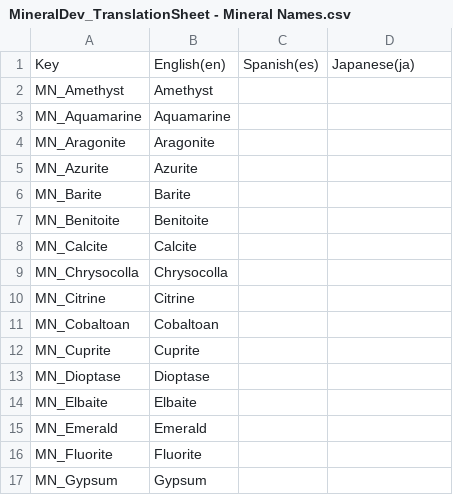
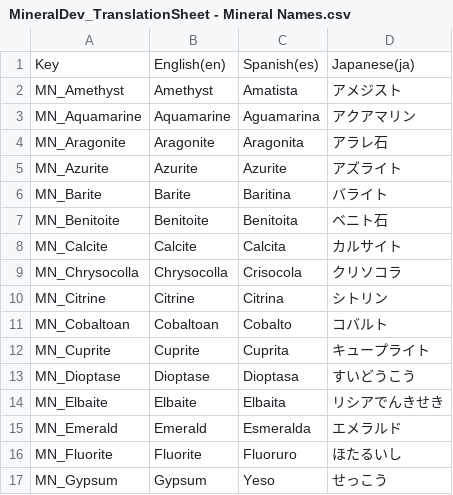
Before and after one commit to Wlaroos/CombinedPerotGames, a CSV file: Assets/Localization/Translation Tables/MineralNames/MineralDev_TranslationSheet - Mineral Names.csv, drawn as a sheet; only a part is shown; the diff covers the shown part only.

```diff
--- a/Assets/Localization/Translation Tables/MineralNames/MineralDev_TranslationSheet - Mineral Names.csv
+++ b/Assets/Localization/Translation Tables/MineralNames/MineralDev_TranslationSheet - Mineral Names.csv
@@ -1,17 +1,17 @@
 Key,English(en),Spanish(es),Japanese(ja)
-MN_Amethyst,Amethyst,,
-MN_Aquamarine,Aquamarine,,
-MN_Aragonite,Aragonite,,
-MN_Azurite,Azurite,,
-MN_Barite,Barite,,
-MN_Benitoite,Benitoite,,
-MN_Calcite,Calcite,,
-MN_Chrysocolla,Chrysocolla,,
-MN_Citrine,Citrine,,
-MN_Cobaltoan,Cobaltoan,,
-MN_Cuprite,Cuprite,,
-MN_Dioptase,Dioptase,,
-MN_Elbaite,Elbaite,,
-MN_Emerald,Emerald,,
-MN_Fluorite,Fluorite,,
-MN_Gypsum,Gypsum,,
+MN_Amethyst,Amethyst,Amatista,アメジスト
+MN_Aquamarine,Aquamarine,Aguamarina,アクアマリン
+MN_Aragonite,Aragonite,Aragonita,アラレ石
+MN_Azurite,Azurite,Azurite,アズライト
+MN_Barite,Barite,Baritina,バライト
+MN_Benitoite,Benitoite,Benitoita,ベニト石
+MN_Calcite,Calcite,Calcita,カルサイト
+MN_Chrysocolla,Chrysocolla,Crisocola,クリソコラ
+MN_Citrine,Citrine,Citrina,シトリン
+MN_Cobaltoan,Cobaltoan,Cobalto,コバルト
+MN_Cuprite,Cuprite,Cuprita,キュープライト
+MN_Dioptase,Dioptase,Dioptasa,すいどうこう
+MN_Elbaite,Elbaite,Elbaita,リシアでんきせき
+MN_Emerald,Emerald,Esmeralda,エメラルド
+MN_Fluorite,Fluorite,Fluoruro, ほたるいし
+MN_Gypsum,Gypsum,Yeso,せっこう
```
Also changed, not shown: 42 edited cells elsewhere in this file, Assets/Localization/Translation Tables/Both/MineralDev_TranslationSheet - Both.csv, Assets/Localization/Translation Tables/MixedMinerals/MineralDev_TranslationSheet - Mixed Minerals.csv, 15 other files.
